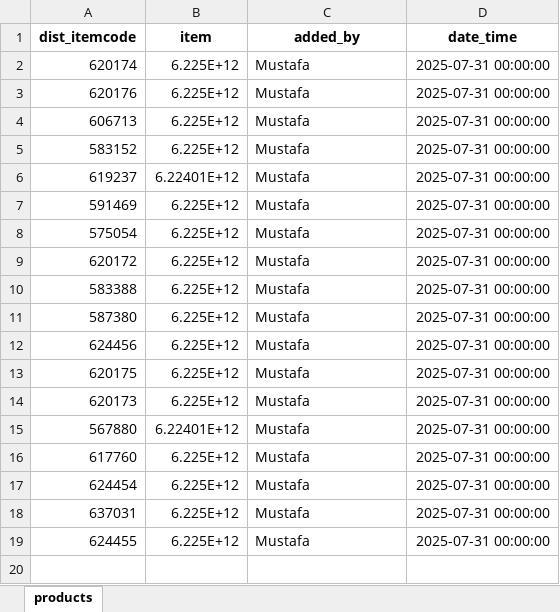
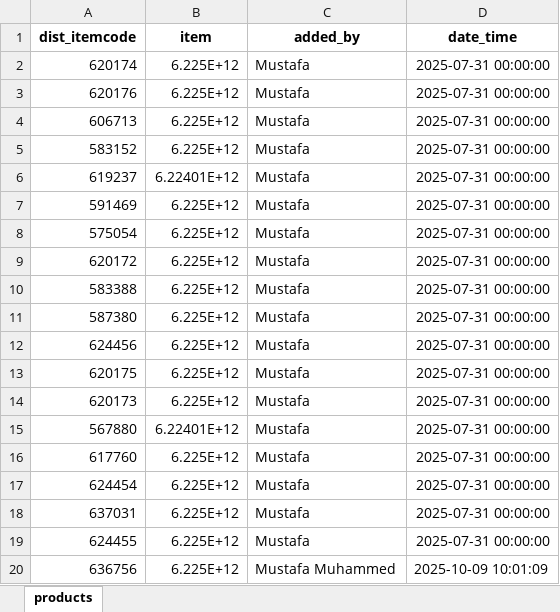
Before and after one commit to mustafasava/Sales_repo, an Excel workbook: mapping/map_ibs_products.xlsx, sheet products, drawn as a sheet; values as stored, in another font and other column widths than the file's, no borders; the diff names each change by its address in the sheet, - before the commit and + after, or states it on an @@ line.

Commit message:
Update map_ibs_products.xlsx

```diff
--- a/mapping/map_ibs_products.xlsx (sheet products)
+++ b/mapping/map_ibs_products.xlsx (sheet products)
+row 20: 636756 | 6.225E+12 | Mustafa Muhammed | 2025-10-09 10:01:09
```
